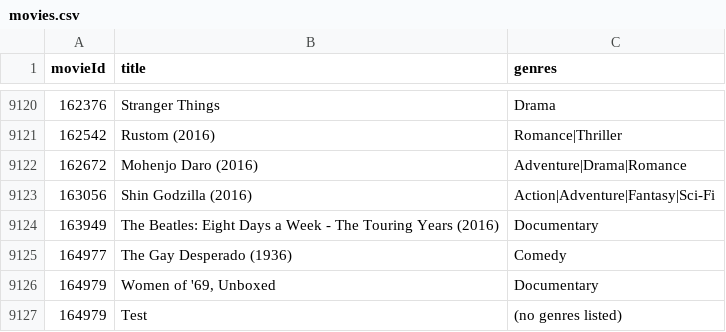
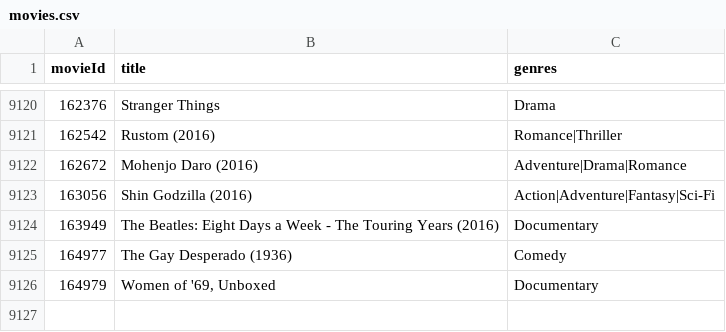
Before and after one commit to ATeerlinck/DotNetDb1, a CSV file: module4assignment/movies.csv, drawn as a sheet; only a part is shown, gaps mark what is left out; the diff names each change by its address in the sheet, - before the commit and + after, or states it on an @@ line.

Commit message:
Fixed reader, added title check

```diff
--- a/module4assignment/movies.csv
+++ b/module4assignment/movies.csv
-row 9127: 164979 | Test | (no genres listed)
```
Also changed, not shown: 1 other file.
